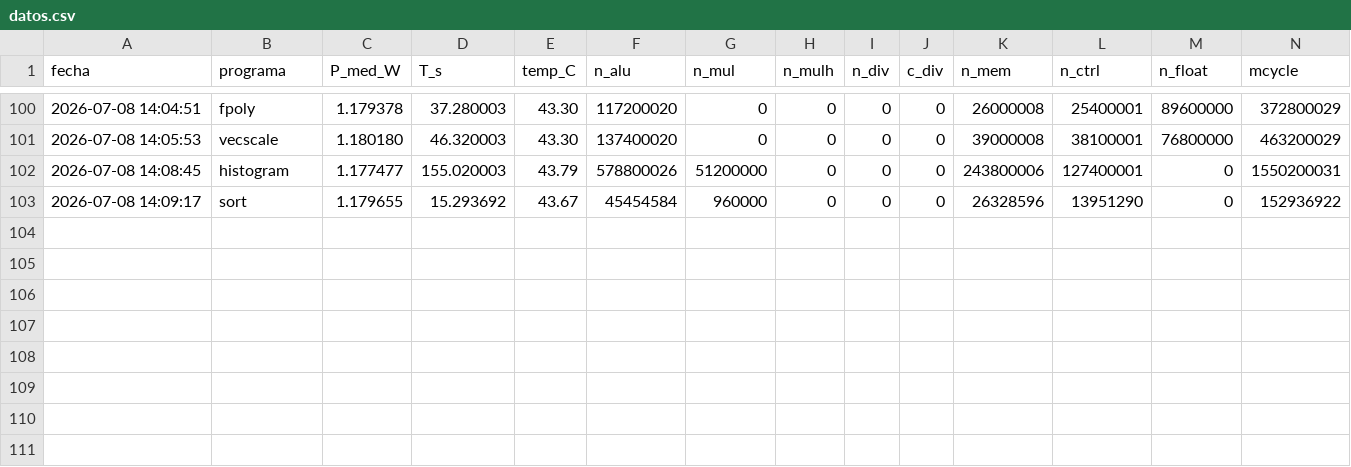
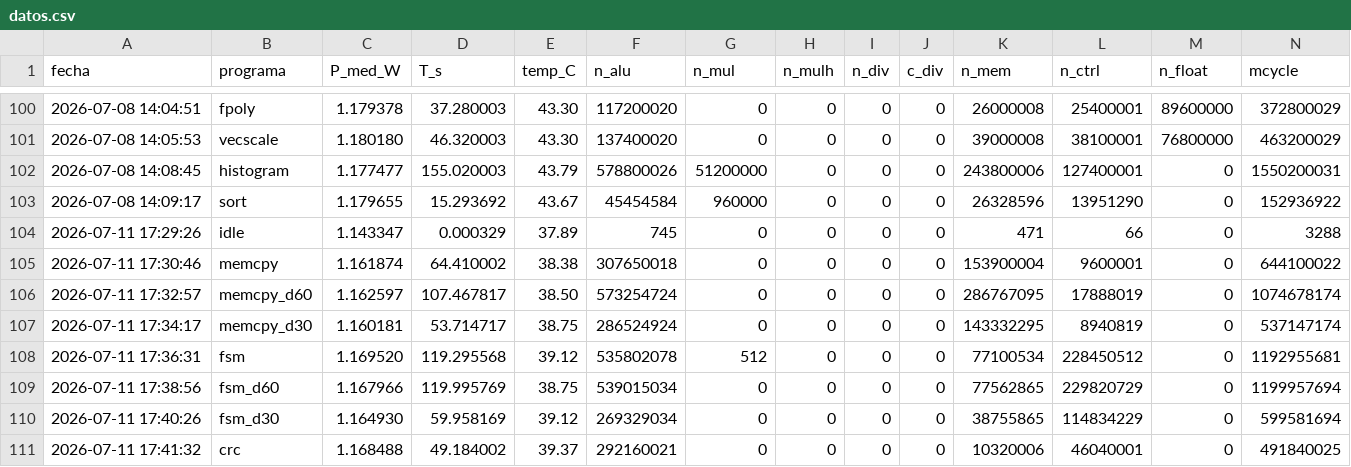
Before and after one commit to JeremySSSSS/tfg-pulpissimo, a CSV file: cv32e40p/firmware/caracterizacion/regresion/datos.csv, drawn as a sheet; only a part is shown, gaps mark what is left out.

```diff
--- a/cv32e40p/firmware/caracterizacion/regresion/datos.csv
+++ b/cv32e40p/firmware/caracterizacion/regresion/datos.csv
@@ -103 +103,9 @@ fecha,programa,P_med_W,T_s,temp_C,n_alu,n_mul,n_mulh,n_div,c_div,n_mem,n_ctrl,n_
 2026-07-08 14:09:17,sort,1.179655,15.293692,43.67,45454584,960000,0,0,0,26328596,13951290,0,152936922
+2026-07-11 17:29:26,idle,1.143347,0.000329,37.89,745,0,0,0,0,471,66,0,3288
+2026-07-11 17:30:46,memcpy,1.161874,64.410002,38.38,307650018,0,0,0,0,153900004,9600001,0,644100022
+2026-07-11 17:32:57,memcpy_d60,1.162597,107.467817,38.50,573254724,0,0,0,0,286767095,17888019,0,1074678174
+2026-07-11 17:34:17,memcpy_d30,1.160181,53.714717,38.75,286524924,0,0,0,0,143332295,8940819,0,537147174
+2026-07-11 17:36:31,fsm,1.169520,119.295568,39.12,535802078,512,0,0,0,77100534,228450512,0,1192955681
+2026-07-11 17:38:56,fsm_d60,1.167966,119.995769,38.75,539015034,0,0,0,0,77562865,229820729,0,1199957694
+2026-07-11 17:40:26,fsm_d30,1.164930,59.958169,39.12,269329034,0,0,0,0,38755865,114834229,0,599581694
+2026-07-11 17:41:32,crc,1.168488,49.184002,39.37,292160021,0,0,0,0,10320006,46040001,0,491840025
```
Also changed, not shown: 2 other files.
